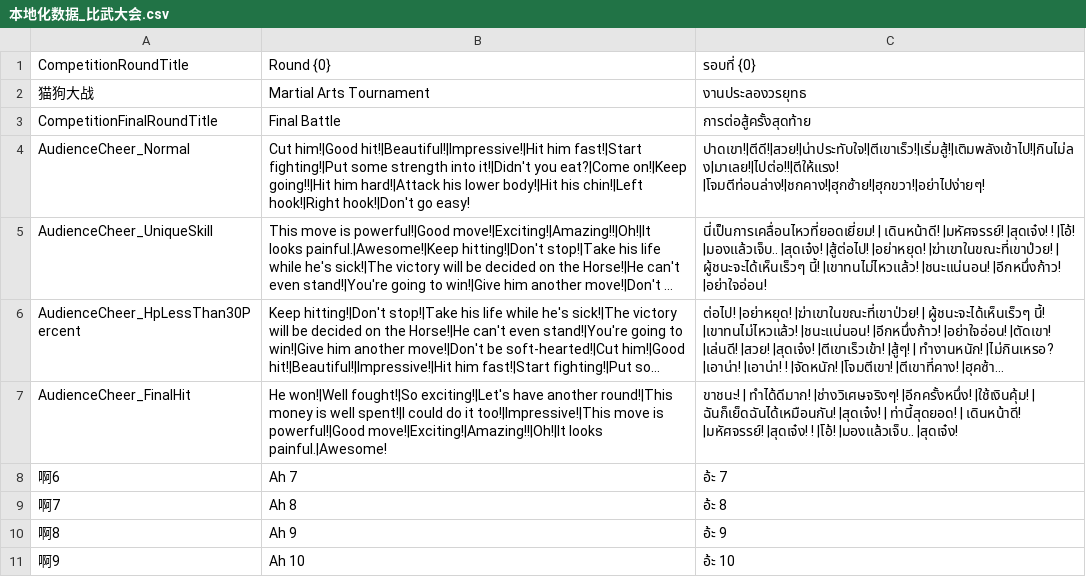
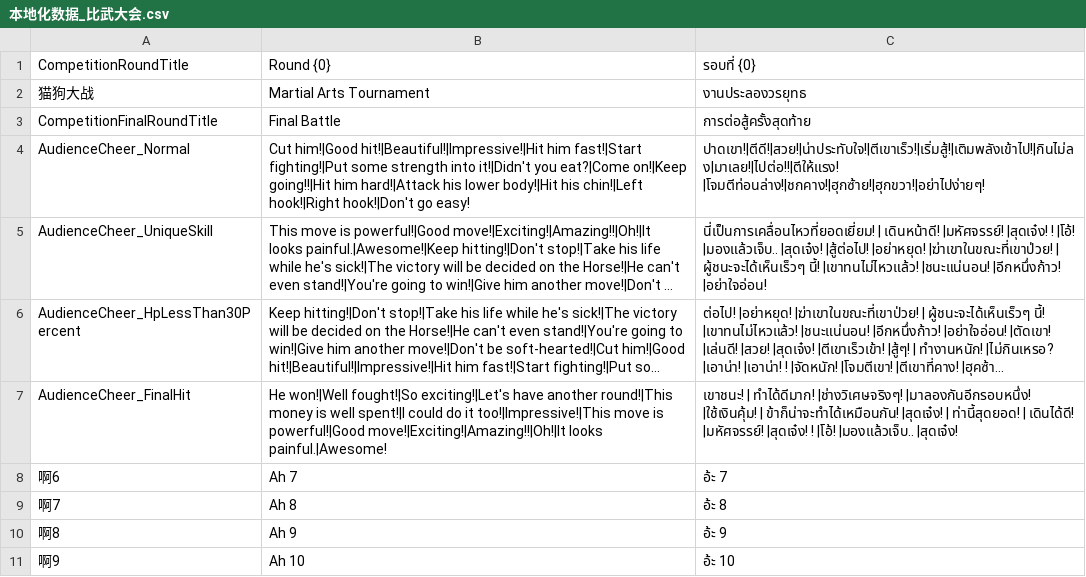
Before and after one commit to 1ookilo/WulinSH-TH, a CSV file: Wulinpy/GenerateCSVtoXSLX/csv_input/本地化数据_比武大会.csv, drawn as a sheet; long unchanged cells end in …; the diff names each change by its address in the sheet, - before the commit and + after, or states it on an @@ line.

```diff
--- a/Wulinpy/GenerateCSVtoXSLX/csv_input/本地化数据_比武大会.csv
+++ b/Wulinpy/GenerateCSVtoXSLX/csv_input/本地化数据_比武大会.csv
-C7: ขาชนะ! | ทำได้ดีมาก! |ช่างวิเศษจริงๆ! |อีกครั้งหนึ่ง! |ใช้เงินคุ้ม! | ฉันก็เย็ดฉันได้เหมือนกัน! |สุดเจ๋ง! | ท่านี้สุดยอด! | เดินหน้าดี! |มหัศจรรย์! |สุดเจ๋ง!…
+C7: เขาชนะ! | ทำได้ดีมาก! |ช่างวิเศษจริงๆ! |มาลองกันอีกรอบหนึ่ง! |ใช้เงินคุ้ม! | ข้าก็น่าจะทำได้เหมือนกัน! |สุดเจ๋ง! | ท่านี้สุดยอด! | เดินได้ดี! |มหัศจรรย์! |สุดเจ๋ง!…
```
Also changed, not shown: Wulinpy/GenerateCSVtoXSLX/csv_input/本地化数据_Name.csv, Wulinpy/GenerateCSVtoXSLX/csv_input/本地化数据_UI静态文本.csv, 1 other file.
